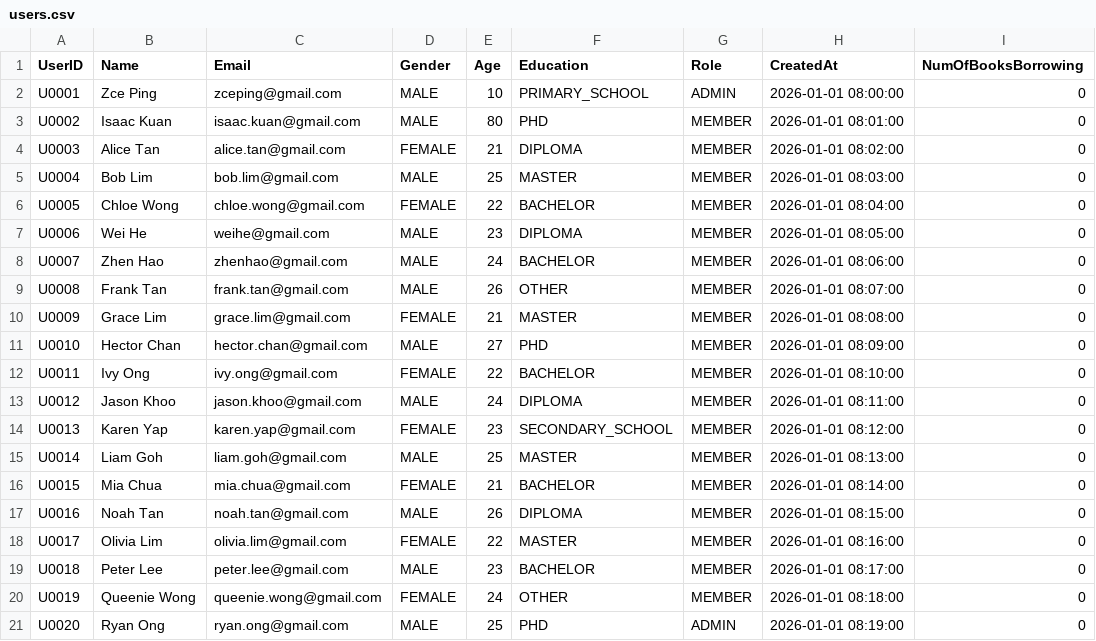
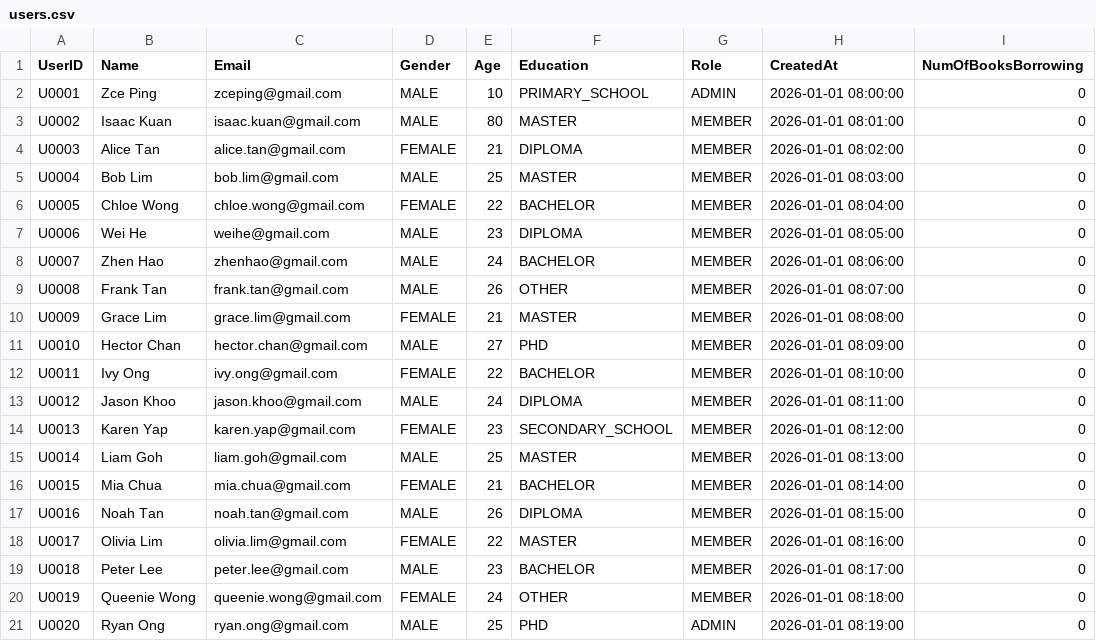
Before and after one commit to WEIHE6625/library_system, a CSV file: database/users.csv, drawn as a sheet.

Commit message:
Optimize user output and fix some bug

```diff
--- a/database/users.csv
+++ b/database/users.csv
@@ -2,3 +2,3 @@ UserID,Name,Email,Gender,Age,Education,Role,CreatedAt,NumOfBooksBorrowing
 U0001,Zce Ping,zceping@gmail.com,MALE,10,PRIMARY_SCHOOL,ADMIN,2026-01-01 08:00:00,0
-U0002,Isaac Kuan,isaac.kuan@gmail.com,MALE,80,PHD,MEMBER,2026-01-01 08:01:00,0
+U0002,Isaac Kuan,isaac.kuan@gmail.com,MALE,80,MASTER,MEMBER,2026-01-01 08:01:00,0
 U0003,Alice Tan,alice.tan@gmail.com,FEMALE,21,DIPLOMA,MEMBER,2026-01-01 08:02:00,0
```
Also changed, not shown: 3 other files.
